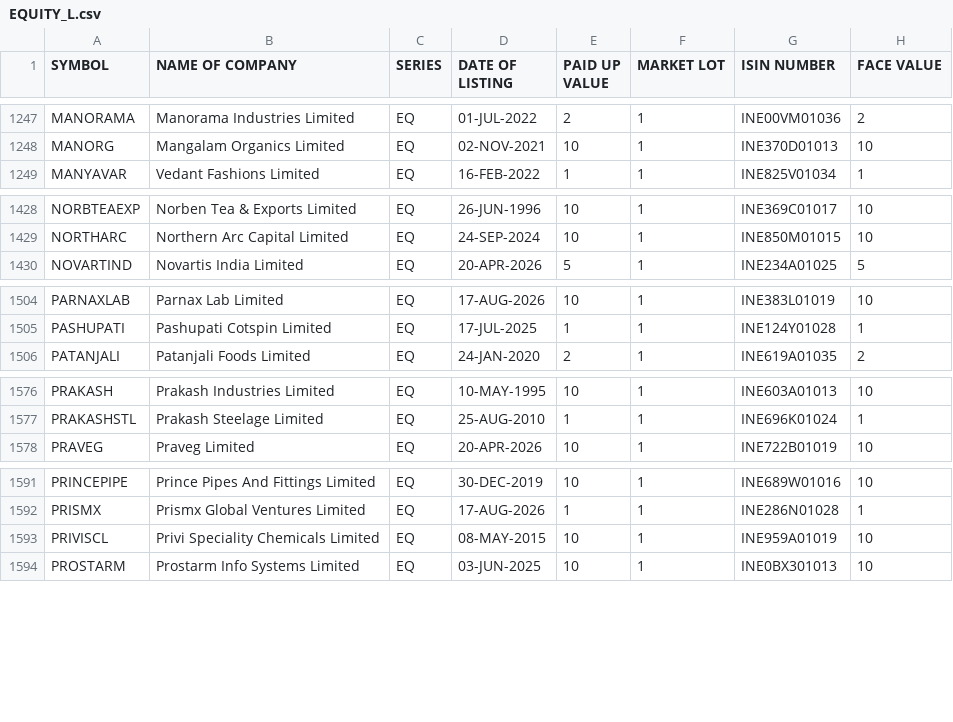
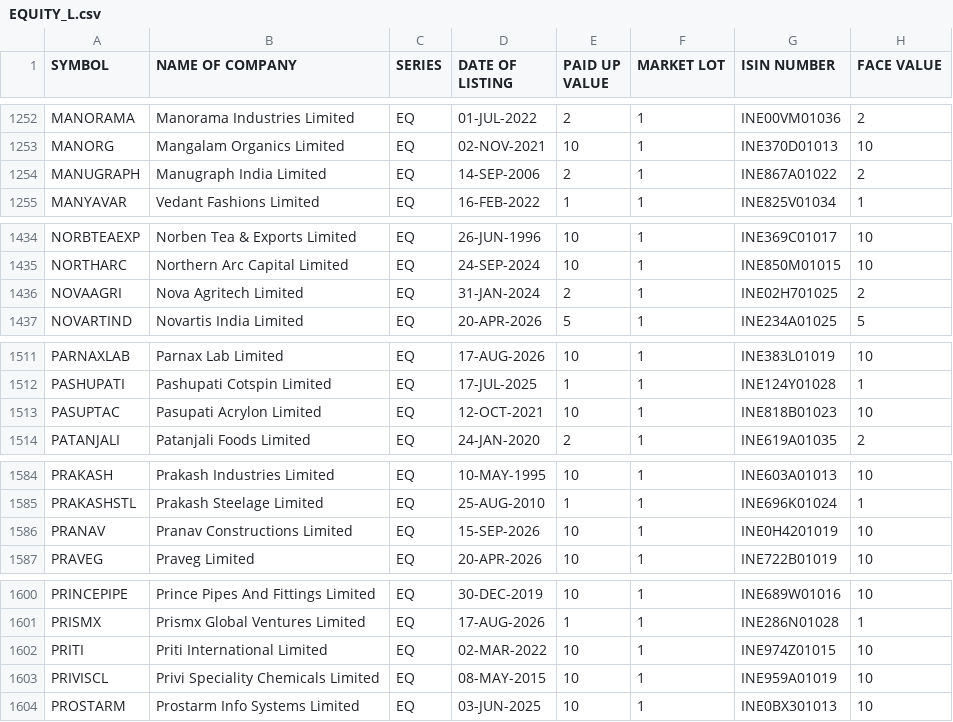
Before and after one commit to prayan2702/Streamlit_Momn_v13_Cached_DB, a CSV file: EQUITY_L.csv, drawn as a sheet; only a part is shown, gaps mark what is left out; the diff covers the shown part only; the diff names each change by its address in the sheet, - before the commit and + after, or states it on an @@ line.

```diff
--- a/EQUITY_L.csv
+++ b/EQUITY_L.csv
+row 1254: MANUGRAPH | Manugraph India Limited | EQ | 14-SEP-2006 | 2 | 1 | INE867A01022 | 2
+row 1436: NOVAAGRI | Nova Agritech Limited | EQ | 31-JAN-2024 | 2 | 1 | INE02H701025 | 2
+row 1513: PASUPTAC | Pasupati Acrylon Limited | EQ | 12-OCT-2021 | 10 | 1 | INE818B01023 | 10
+row 1586: PRANAV | Pranav Constructions Limited | EQ | 15-SEP-2026 | 10 | 1 | INE0H4201019 | 10
+row 1602: PRITI | Priti International Limited | EQ | 02-MAR-2022 | 10 | 1 | INE974Z01015 | 10
```
Also changed, not shown: 10 added rows and 1 removed row elsewhere in this file.
